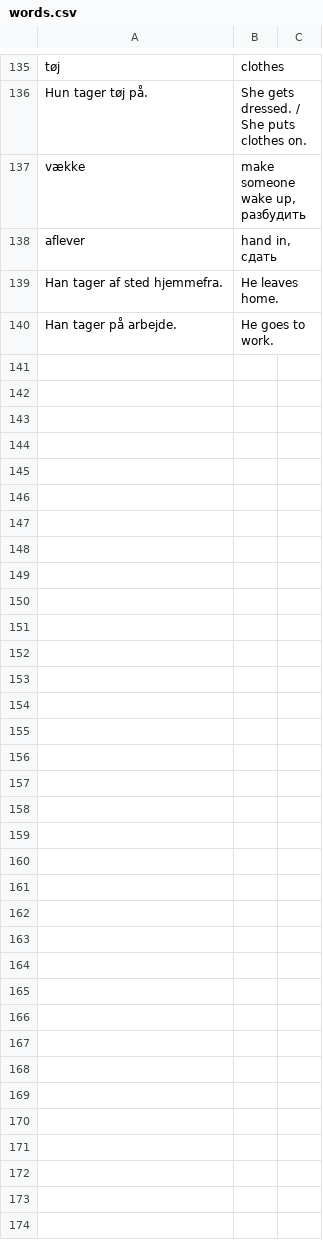
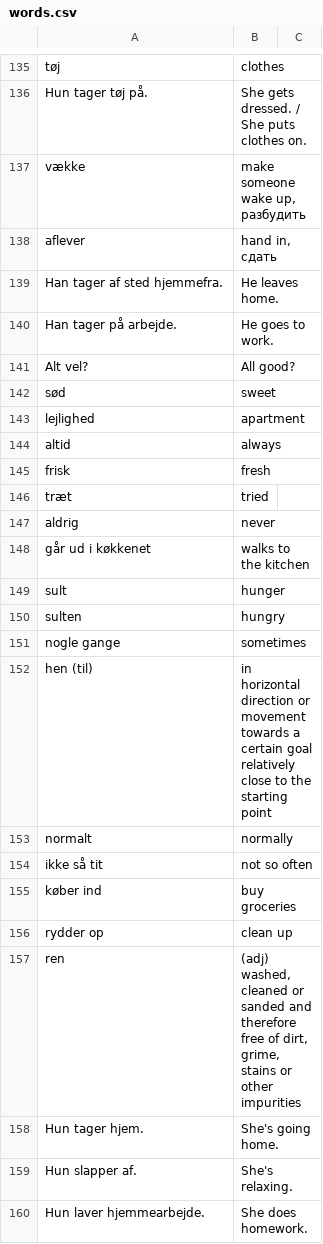
Before and after one commit to fahrenq/danish-anki-notes-generator, a CSV file: words.csv, drawn as a sheet; only a part is shown, gaps mark what is left out; the diff covers the shown part only; the diff names each change by its address in the sheet, - before the commit and + after, or states it on an @@ line.

Commit message:
Added more words. 07.11

```diff
--- a/words.csv
+++ b/words.csv
+row 141: Alt vel? | All good?
+row 142: sød | sweet
+row 143: lejlighed | apartment
+row 144: altid | always
+row 145: frisk | fresh
+row 146: træt | tried
+row 147: aldrig | never
+row 148: går ud i køkkenet | walks to the kitchen
+row 149: sult | hunger
+row 150: sulten | hungry
+row 151: nogle gange | sometimes
+row 152: hen (til) | in horizontal direction or movement towards a certain goal relatively close to the starting point
+row 153: normalt | normally
+row 154: ikke så tit | not so often
+row 155: køber ind | buy groceries
+row 156: rydder op | clean up
+row 157: ren | (adj) washed, cleaned or sanded and therefore free of dirt, grime, stains or other impurities
+row 158: Hun tager hjem. | She's going home.
+row 159: Hun slapper af. | She's relaxing.
+row 160: Hun laver hjemmearbejde. | She does homework.
```
Also changed, not shown: 20 added rows elsewhere in this file.
